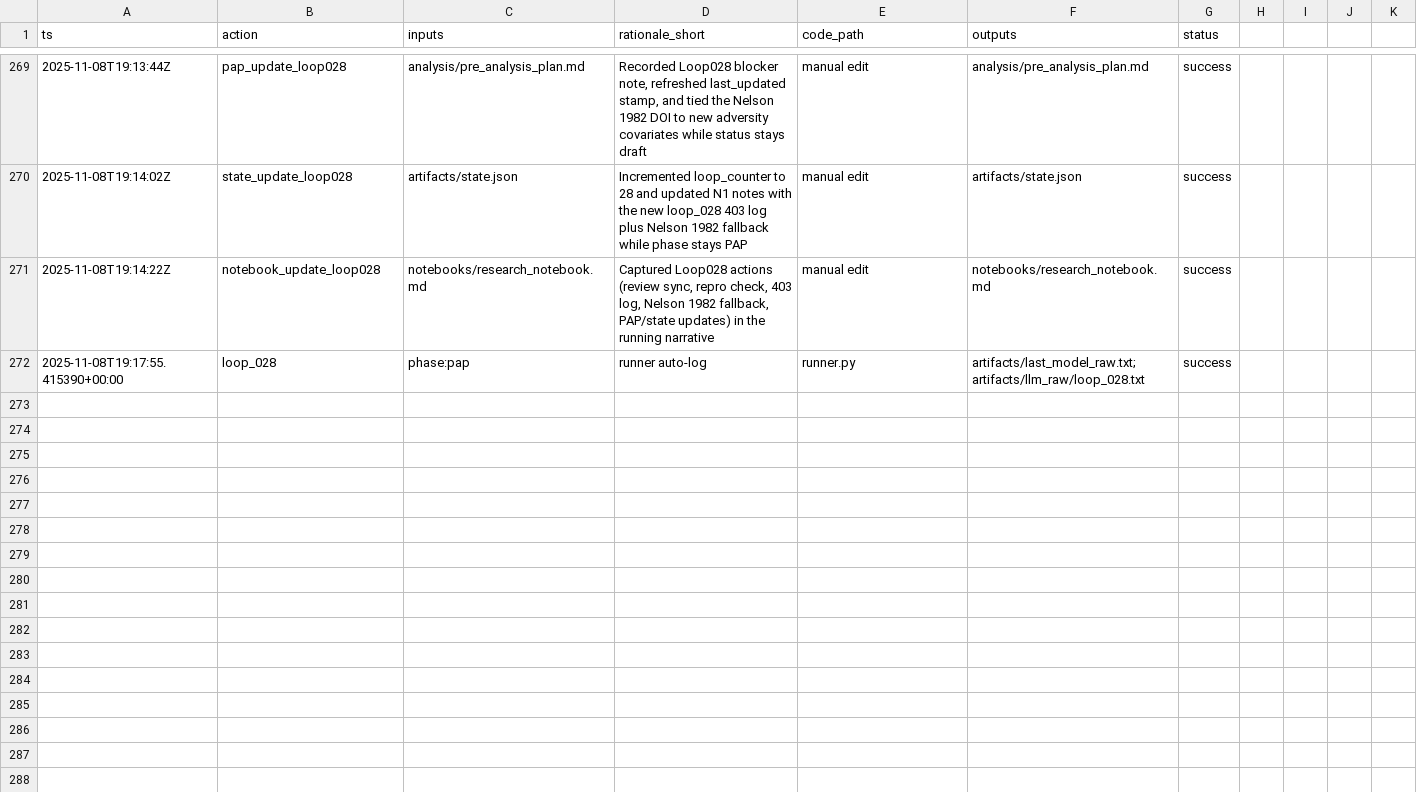
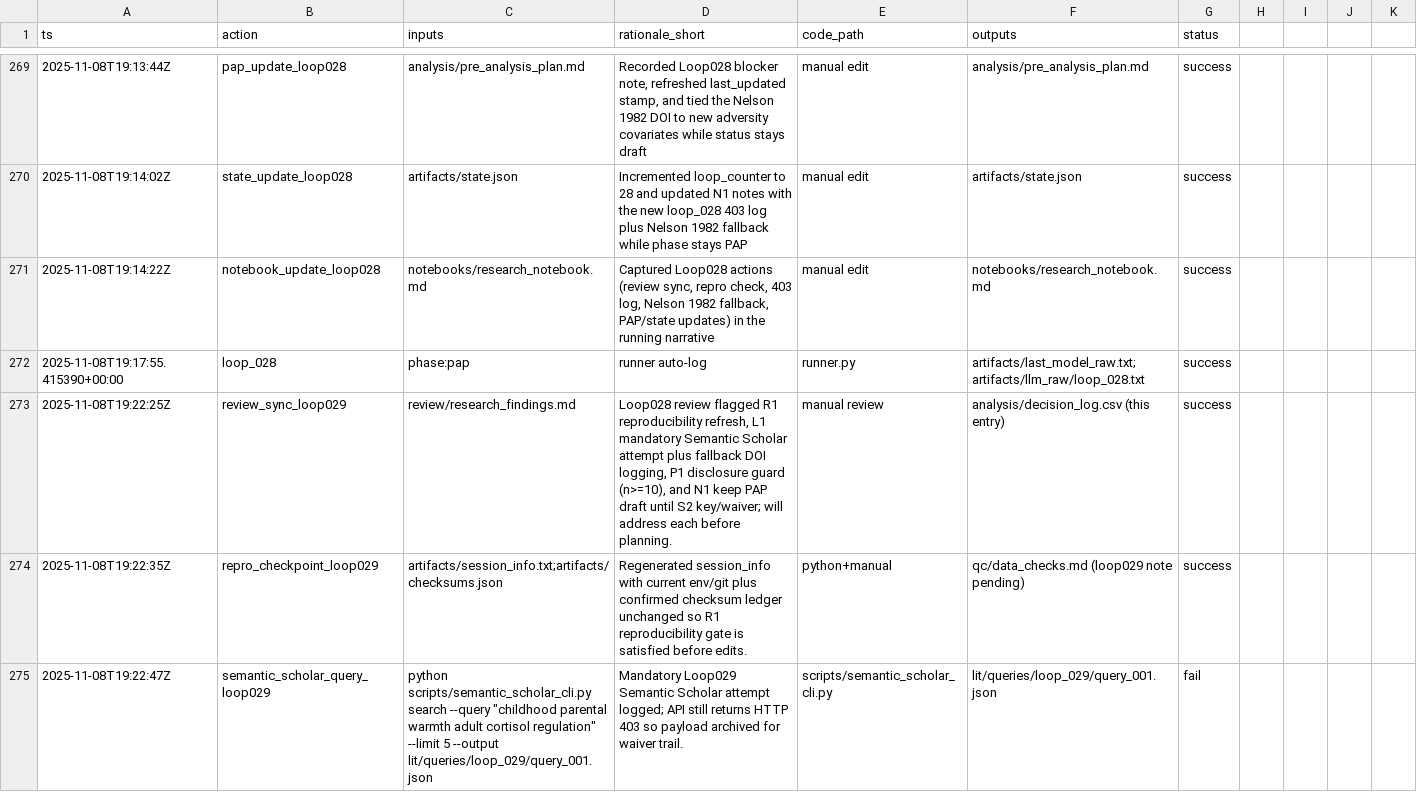
Before and after one commit to whp-wessel/ai_scientist, a CSV file: experiment_4b_aella_extensive_direct_edits_not_json/analysis/decision_log.csv, drawn as a sheet; only a part is shown, gaps mark what is left out.

```diff
--- a/experiment_4b_aella_extensive_direct_edits_not_json/analysis/decision_log.csv
+++ b/experiment_4b_aella_extensive_direct_edits_not_json/analysis/decision_log.csv
@@ -272 +272,4 @@ ts,action,inputs,rationale_short,code_path,outputs,status
 2025-11-08T19:17:55.415390+00:00,loop_028,phase:pap,runner auto-log,runner.py,artifacts/last_model_raw.txt;artifacts/llm_raw/loop_028.txt,success
+2025-11-08T19:22:25Z,review_sync_loop029,review/research_findings.md,"Loop028 review flagged R1 reproducibility refresh, L1 mandatory Semantic Scholar attempt plus fallback DOI logging, P1 disclosure guard (n>=10), and N1 keep PAP draft until S2 key/waiver; will address each before planning.",manual review,analysis/decision_log.csv (this entry),success
+2025-11-08T19:22:35Z,repro_checkpoint_loop029,"artifacts/session_info.txt;artifacts/checksums.json","Regenerated session_info with current env/git plus confirmed checksum ledger unchanged so R1 reproducibility gate is satisfied before edits.",python+manual,qc/data_checks.md (loop029 note pending),success
+2025-11-08T19:22:47Z,semantic_scholar_query_loop029,python scripts/semantic_scholar_cli.py search --query "childhood parental warmth adult cortisol regulation" --limit 5 --output lit/queries/loop_029/query_001.json,"Mandatory Loop029 Semantic Scholar attempt logged; API still returns HTTP 403 so payload archived for waiver trail.",scripts/semantic_scholar_cli.py,lit/queries/loop_029/query_001.json,fail
```
Also changed, not shown: experiment_4a_aella_minimal_direct_edits_not_json/analysis/decision_log.csv, experiment_4a_aella_minimal_direct_edits_not_json/docs/h3_country_expansion_materials/loi_register.csv, 18 other files.
